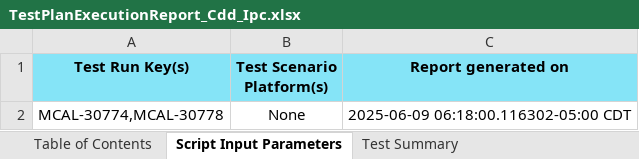
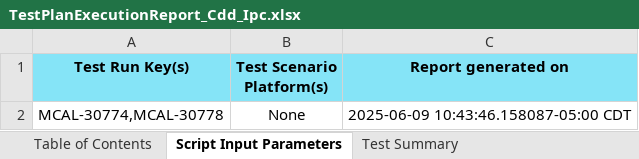
Before and after one commit to TexasInstruments/f29h85x-mcal, an Excel workbook: docs/Test_Report/Cdd_Ipc/TestPlanExecutionReport_Cdd_Ipc.xlsx, sheet Script Input Parameters, drawn as a sheet; values as stored, in another font and other column widths than the file's, no borders; the diff names each change by its address in the sheet, - before the commit and + after, or states it on an @@ line.

Commit message:
f29h85x : CDD IPC, CDD UART : Generate Test Report for C29xMCAL_01.02.01.06
- Generate Test Report for C29xMCAL_01.02.01.06

Fixes: MCAL-30841

Signed-off-by: Piyush Panditrao <p-panditrao@ti.com>

```diff
--- a/docs/Test_Report/Cdd_Ipc/TestPlanExecutionReport_Cdd_Ipc.xlsx (sheet Script Input Parameters)
+++ b/docs/Test_Report/Cdd_Ipc/TestPlanExecutionReport_Cdd_Ipc.xlsx (sheet Script Input Parameters)
-C2 (Report generated on): 2025-06-09 06:18:00.116302-05:00 CDT
+C2 (Report generated on): 2025-06-09 10:43:46.158087-05:00 CDT
```
Also changed, not shown: sheet Test Plan | Execution Report, sheet Test Summary, sheet Test Percentage Summary, sheet Test Strategy Compliance, docs/Test_Report/Cdd_Uart/TestPlanExecutionReport_Cdd_Uart.xlsx.
